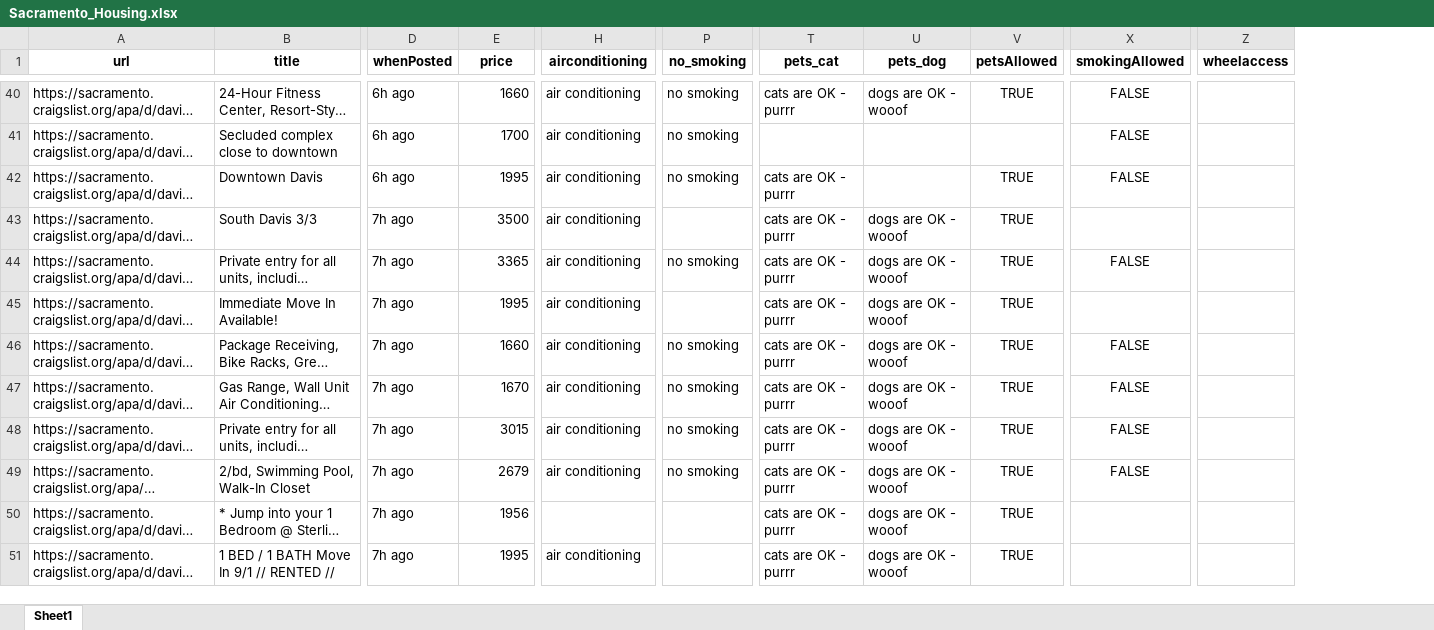
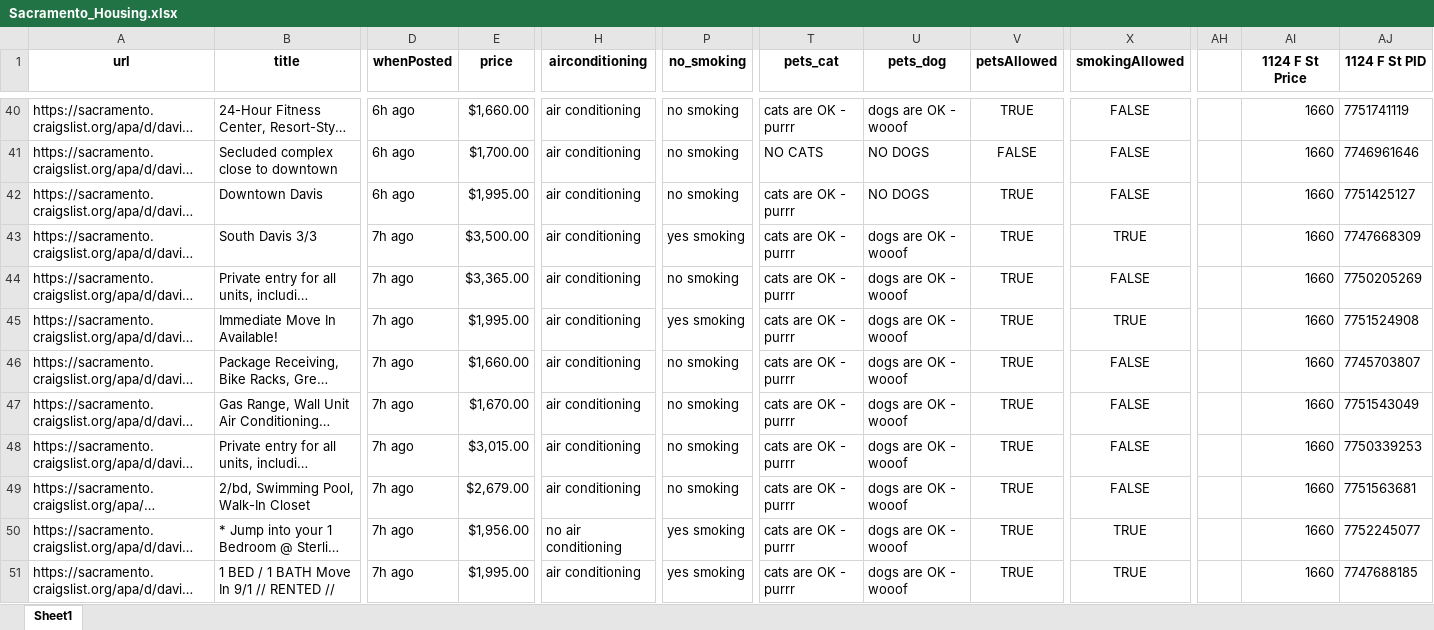
Before and after one commit to blsparks/projects, an Excel workbook: Sacramento_Housing.xlsx, sheet Sheet1, drawn as a sheet; only a part is shown, gaps mark what is left out; long unchanged cells end in …; values as stored, in another font and other column widths than the file's, no borders; removed rows and columns are numbered as before the commit, all else as after; the diff covers the shown part only; the diff names each change by its address in the sheet, - before the commit and + after, or states it on an @@ line.

```diff
--- a/Sacramento_Housing.xlsx (sheet Sheet1)
+++ b/Sacramento_Housing.xlsx (sheet Sheet1)
-column Z (wheelaccess), empty
+column AH, empty
+column AI (1124 F St Price), rows 40-51: all 1660
+column AJ (1124 F St PID), rows 40-51: 7751741119 | 7746961646 | 7751425127 | 7747668309 | 7750205269 | 7751524908 | 7745703807 | 7751543049 | 7750339253 | 7751563681 | 7752245077 | 7747688185
-E40 (price): 1660
+E40 (price): $1,660.00
-E41 (price): 1700
+E41 (price): $1,700.00
-T41 (pets_cat): (empty)
+T41 (pets_cat): NO CATS
-U41:U42 (pets_dog): (empty)
+U41:U42 (pets_dog): NO DOGS
-V41 (petsAllowed): (empty)
+V41 (petsAllowed): FALSE
-E42 (price): 1995
+E42 (price): $1,995.00
-E43 (price): 3500
+E43 (price): $3,500.00
-P43 (no_smoking): (empty)
+P43 (no_smoking): yes smoking
-X43 (smokingAllowed): (empty)
+X43 (smokingAllowed): TRUE
-E44 (price): 3365
+E44 (price): $3,365.00
-E45 (price): 1995
+E45 (price): $1,995.00
-P45 (no_smoking): (empty)
+P45 (no_smoking): yes smoking
-X45 (smokingAllowed): (empty)
+X45 (smokingAllowed): TRUE
-E46 (price): 1660
+E46 (price): $1,660.00
-E47 (price): 1670
+E47 (price): $1,670.00
-E48 (price): 3015
+E48 (price): $3,015.00
-E49 (price): 2679
+E49 (price): $2,679.00
-E50 (price): 1956
+E50 (price): $1,956.00
-H50 (airconditioning): (empty)
+H50 (airconditioning): no air conditioning
-P50:P51 (no_smoking): (empty)
+P50:P51 (no_smoking): yes smoking
-X50:X51 (smokingAllowed): (empty)
+X50:X51 (smokingAllowed): TRUE
-E51 (price): 1995
+E51 (price): $1,995.00
```
Also changed, not shown: 1310 edited cells elsewhere in this sheet.
